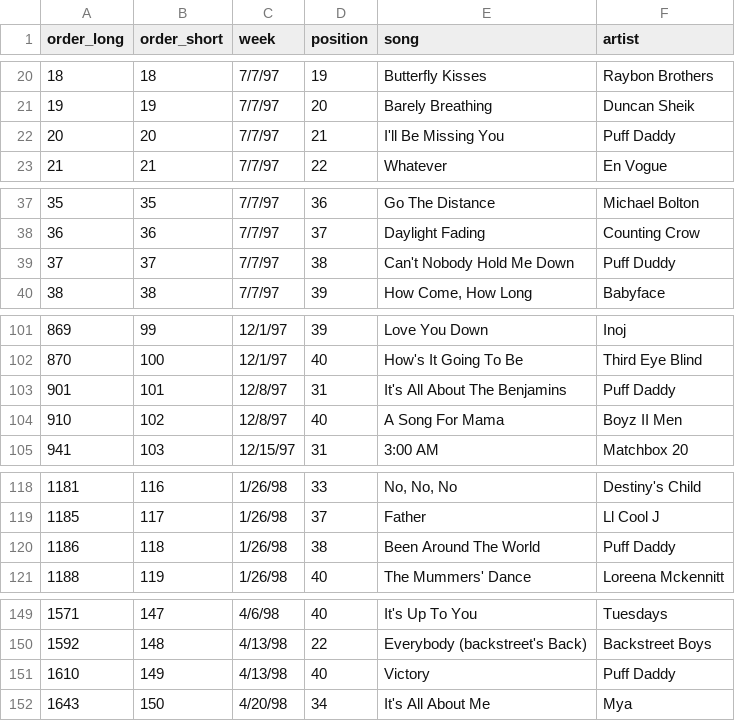
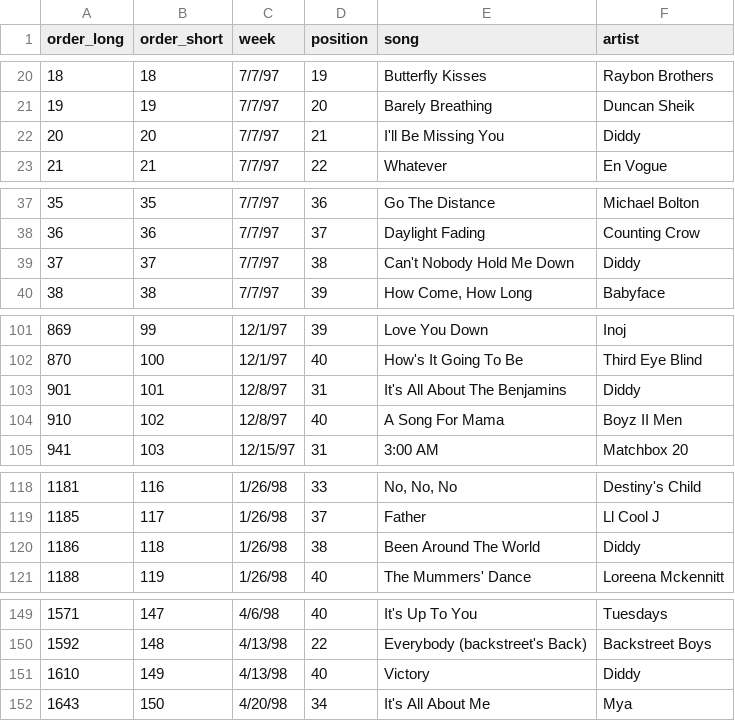
Before and after one commit to ariana94/Audio-Feature-API-Analyis-, a CSV file: 02_Data Cleaning/Resources/top_40_cleaned_unique_songs.csv, drawn as a sheet; only a part is shown, gaps mark what is left out; the diff covers the shown part only.

Commit message:
larger sample of audio data

```diff
--- a/02_Data Cleaning/Resources/top_40_cleaned_unique_songs.csv
+++ b/02_Data Cleaning/Resources/top_40_cleaned_unique_songs.csv
@@ -21,3 +21,3 @@ order_long,order_short,week,position,song,artist
 19,19,7/7/97,20,Barely Breathing,Duncan Sheik
-20,20,7/7/97,21,I'll Be Missing You,Puff Daddy
+20,20,7/7/97,21,I'll Be Missing You,Diddy
 21,21,7/7/97,22,Whatever,En Vogue
@@ -38,3 +38,3 @@ order_long,order_short,week,position,song,artist
 36,36,7/7/97,37,Daylight Fading,Counting Crow
-37,37,7/7/97,38,Can't Nobody Hold Me Down,Puff Duddy
+37,37,7/7/97,38,Can't Nobody Hold Me Down,Diddy
 38,38,7/7/97,39,"How Come, How Long",Babyface
@@ -102,3 +102,3 @@ order_long,order_short,week,position,song,artist
 870,100,12/1/97,40,How's It Going To Be,Third Eye Blind
-901,101,12/8/97,31,It's All About The Benjamins,Puff Daddy
+901,101,12/8/97,31,It's All About The Benjamins,Diddy
 910,102,12/8/97,40,A Song For Mama,Boyz II Men
@@ -119,3 +119,3 @@ order_long,order_short,week,position,song,artist
 1185,117,1/26/98,37,Father,Ll Cool J
-1186,118,1/26/98,38,Been Around The World,Puff Daddy
+1186,118,1/26/98,38,Been Around The World,Diddy
 1188,119,1/26/98,40,The Mummers' Dance,Loreena Mckennitt
@@ -150,3 +150,3 @@ order_long,order_short,week,position,song,artist
 1592,148,4/13/98,22,Everybody (backstreet's Back),Backstreet Boys
-1610,149,4/13/98,40,Victory,Puff Daddy
+1610,149,4/13/98,40,Victory,Diddy
 1643,150,4/20/98,34,It's All About Me,Mya
```
Also changed, not shown: 3 edited cells elsewhere in this file, 2 other files.
